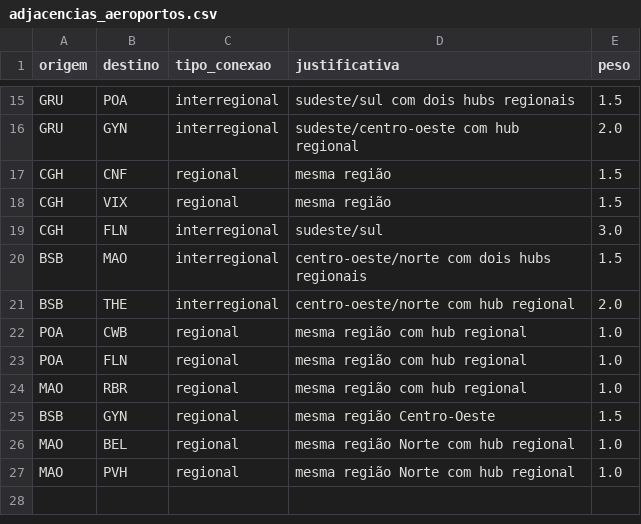
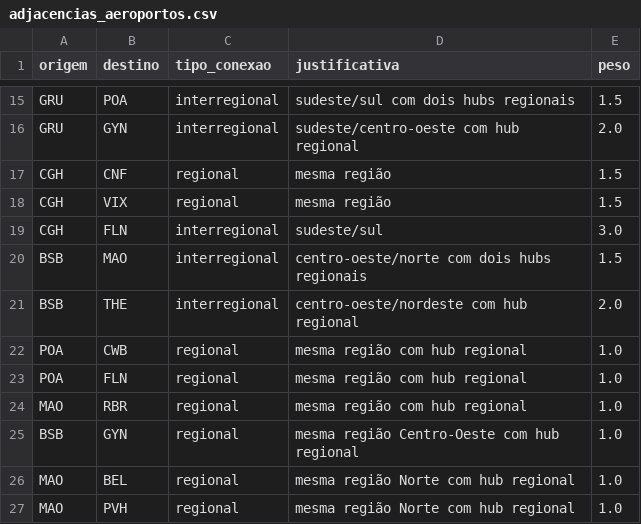
Before and after one commit to lavasilva/Projeto-Teoria-dos-Grafos-2026.1, a CSV file: data/adjacencias_aeroportos.csv, drawn as a sheet; only a part is shown, gaps mark what is left out.

```diff
--- a/data/adjacencias_aeroportos.csv
+++ b/data/adjacencias_aeroportos.csv
@@ -20,3 +20,3 @@ CGH,FLN,interregional,"sudeste/sul",3.0
 BSB,MAO,interregional,"centro-oeste/norte com dois hubs regionais",1.5
-BSB,THE,interregional,"centro-oeste/norte com hub regional",2.0
+BSB,THE,interregional,"centro-oeste/nordeste com hub regional",2.0
 POA,CWB,regional,"mesma região com hub regional",1.0
@@ -24,3 +24,3 @@ POA,FLN,regional,"mesma região com hub regional",1.0
 MAO,RBR,regional,"mesma região com hub regional",1.0
-BSB,GYN,regional,"mesma região Centro-Oeste",1.5
+BSB,GYN,regional,"mesma região Centro-Oeste com hub regional",1.0
 MAO,BEL,regional,"mesma região Norte com hub regional",1.0
```
Also changed, not shown: 1 other file.
